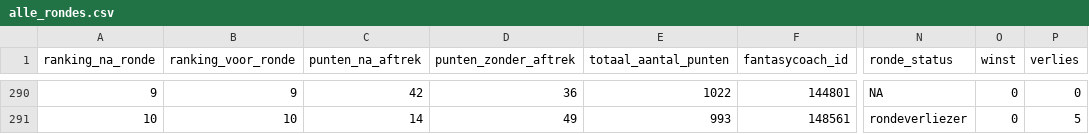
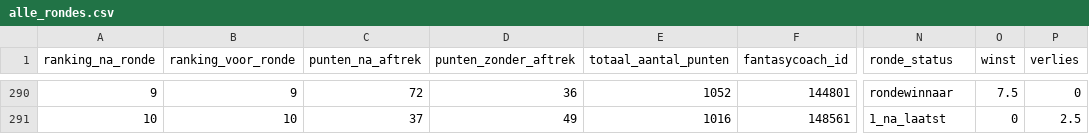
Before and after one commit to rubensan19/cvhj-scraper, a CSV file: data/alle_rondes.csv, drawn as a sheet; only a part is shown, gaps mark what is left out; the diff covers the shown part only; the diff names each change by its address in the sheet, - before the commit and + after, or states it on an @@ line.

```diff
--- a/data/alle_rondes.csv
+++ b/data/alle_rondes.csv
-C290 (punten_na_aftrek): 42
+C290 (punten_na_aftrek): 72
-E290 (totaal_aantal_punten): 1022
+E290 (totaal_aantal_punten): 1052
-N290 (ronde_status): NA
+N290 (ronde_status): rondewinnaar
-O290 (winst): 0
+O290 (winst): 7.5
-C291 (punten_na_aftrek): 14
+C291 (punten_na_aftrek): 37
-E291 (totaal_aantal_punten): 993
+E291 (totaal_aantal_punten): 1016
-N291 (ronde_status): rondeverliezer
+N291 (ronde_status): 1_na_laatst
-P291 (verlies): 5
+P291 (verlies): 2.5
```
Also changed, not shown: 31 edited cells elsewhere in this file.
